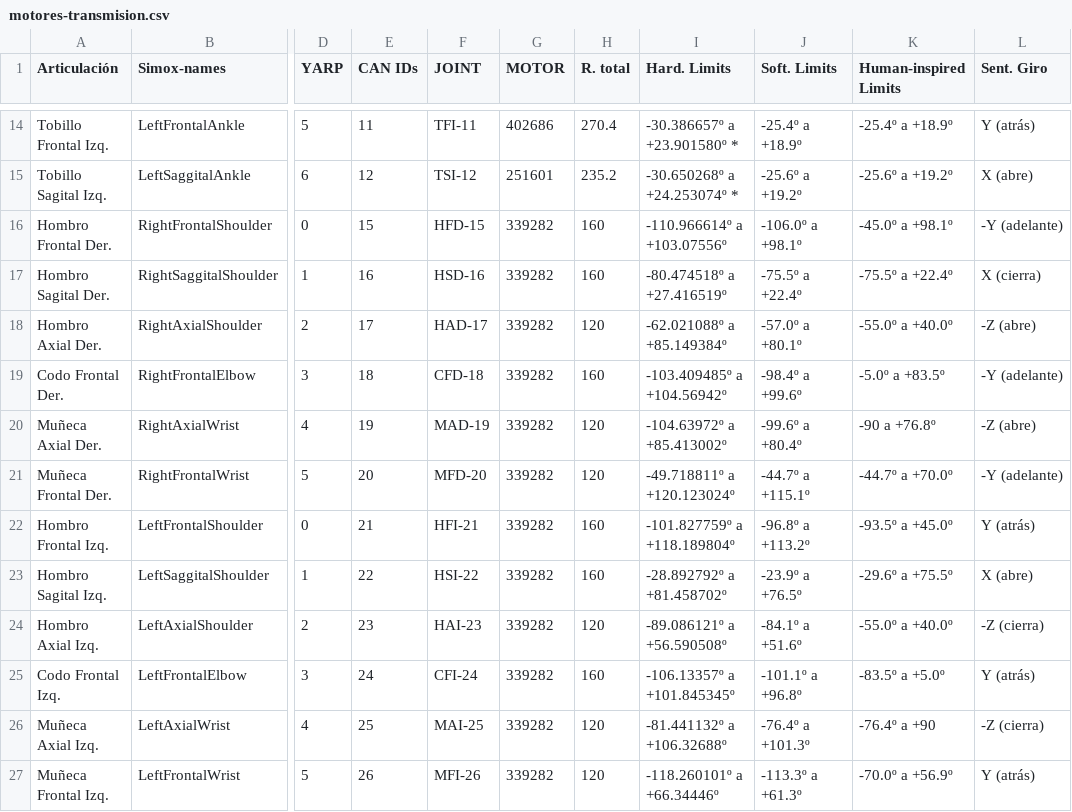
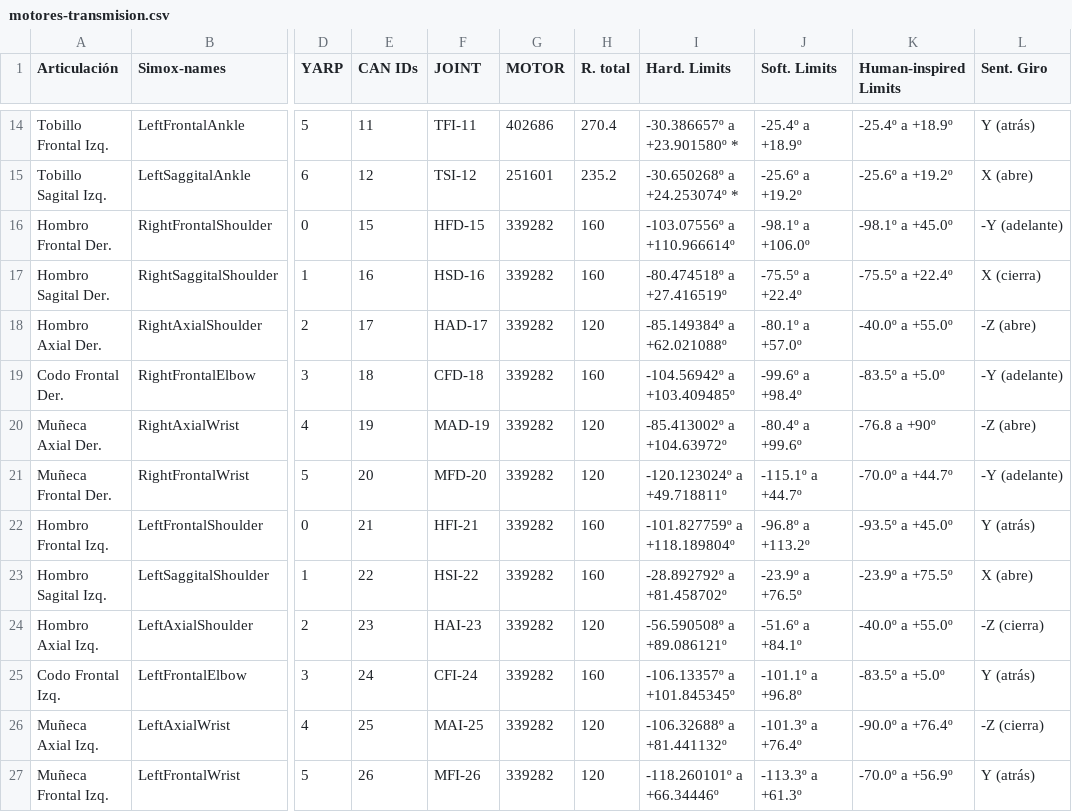
Before and after one commit to roboticslab-uc3m/teo-developer-manual, a CSV file: assets/motores-transmision.csv, drawn as a sheet; only a part is shown, gaps mark what is left out; the diff names each change by its address in the sheet, - before the commit and + after, or states it on an @@ line.

Commit message:
new direction of rotations for right and left arms applied in the tables

```diff
--- a/assets/motores-transmision.csv
+++ b/assets/motores-transmision.csv
-I16 (Hard. Limits): -110.966614º a +103.07556º
+I16 (Hard. Limits): -103.07556º a +110.966614º
-J16 (Soft. Limits): -106.0º a +98.1º
+J16 (Soft. Limits): -98.1º a +106.0º
-K16 (Human-inspired Limits): -45.0º a +98.1º
+K16 (Human-inspired Limits): -98.1º a +45.0º
-I18 (Hard. Limits): -62.021088º a +85.149384º
+I18 (Hard. Limits): -85.149384º a +62.021088º
-J18 (Soft. Limits): -57.0º a +80.1º
+J18 (Soft. Limits): -80.1º a +57.0º
-K18 (Human-inspired Limits): -55.0º a +40.0º
+K18 (Human-inspired Limits): -40.0º a +55.0º
-I19 (Hard. Limits): -103.409485º a +104.56942º
+I19 (Hard. Limits): -104.56942º a +103.409485º
-J19 (Soft. Limits): -98.4º a +99.6º
+J19 (Soft. Limits): -99.6º a +98.4º
-K19 (Human-inspired Limits): -5.0º a +83.5º
+K19 (Human-inspired Limits): -83.5º a +5.0º
-I20 (Hard. Limits): -104.63972º a +85.413002º
+I20 (Hard. Limits): -85.413002º a +104.63972º
-J20 (Soft. Limits): -99.6º a +80.4º
+J20 (Soft. Limits): -80.4º a +99.6º
-K20 (Human-inspired Limits): -90 a +76.8º
+K20 (Human-inspired Limits): -76.8 a +90º
-I21 (Hard. Limits): -49.718811º a +120.123024º
+I21 (Hard. Limits): -120.123024º a +49.718811º
-J21 (Soft. Limits): -44.7º a +115.1º
+J21 (Soft. Limits): -115.1º a +44.7º
-K21 (Human-inspired Limits): -44.7º a +70.0º
+K21 (Human-inspired Limits): -70.0º a +44.7º
-K23 (Human-inspired Limits): -29.6º a +75.5º
+K23 (Human-inspired Limits): -23.9º a +75.5º
-I24 (Hard. Limits): -89.086121º a +56.590508º
+I24 (Hard. Limits): -56.590508º a +89.086121º
-J24 (Soft. Limits): -84.1º a +51.6º
+J24 (Soft. Limits): -51.6º a +84.1º
-K24 (Human-inspired Limits): -55.0º a +40.0º
+K24 (Human-inspired Limits): -40.0º a +55.0º
-I26 (Hard. Limits): -81.441132º a +106.32688º
+I26 (Hard. Limits): -106.32688º a +81.441132º
-J26 (Soft. Limits): -76.4º a +101.3º
+J26 (Soft. Limits): -101.3º a +76.4º
-K26 (Human-inspired Limits): -76.4º a +90
+K26 (Human-inspired Limits): -90.0º a +76.4º
```
Also changed, not shown: 1 other file.
